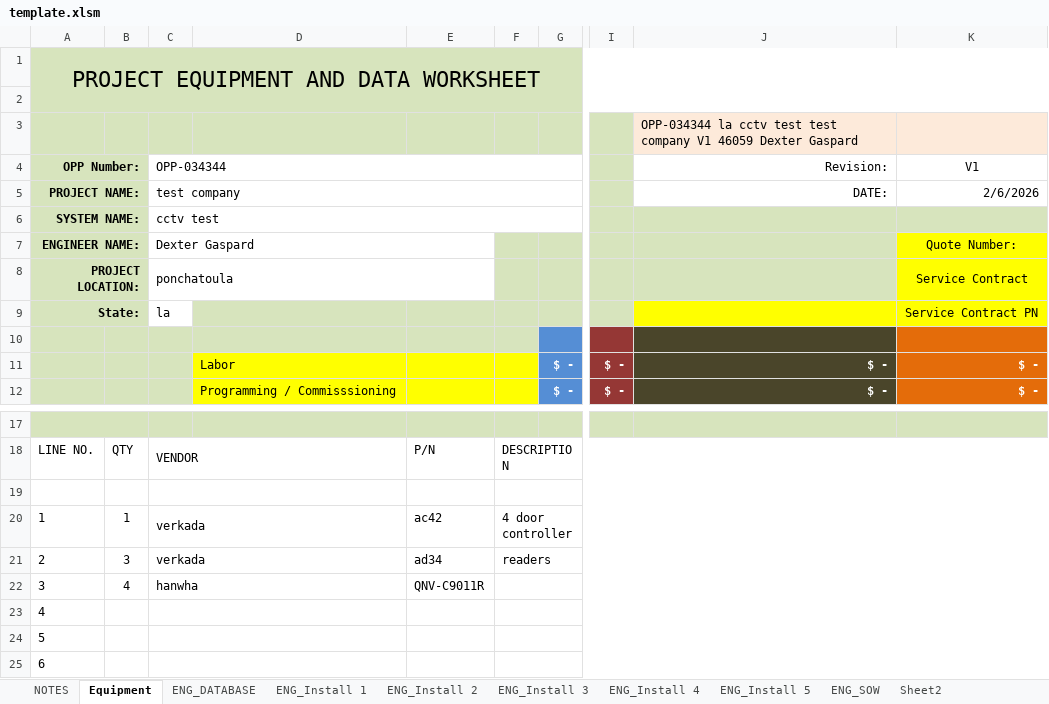
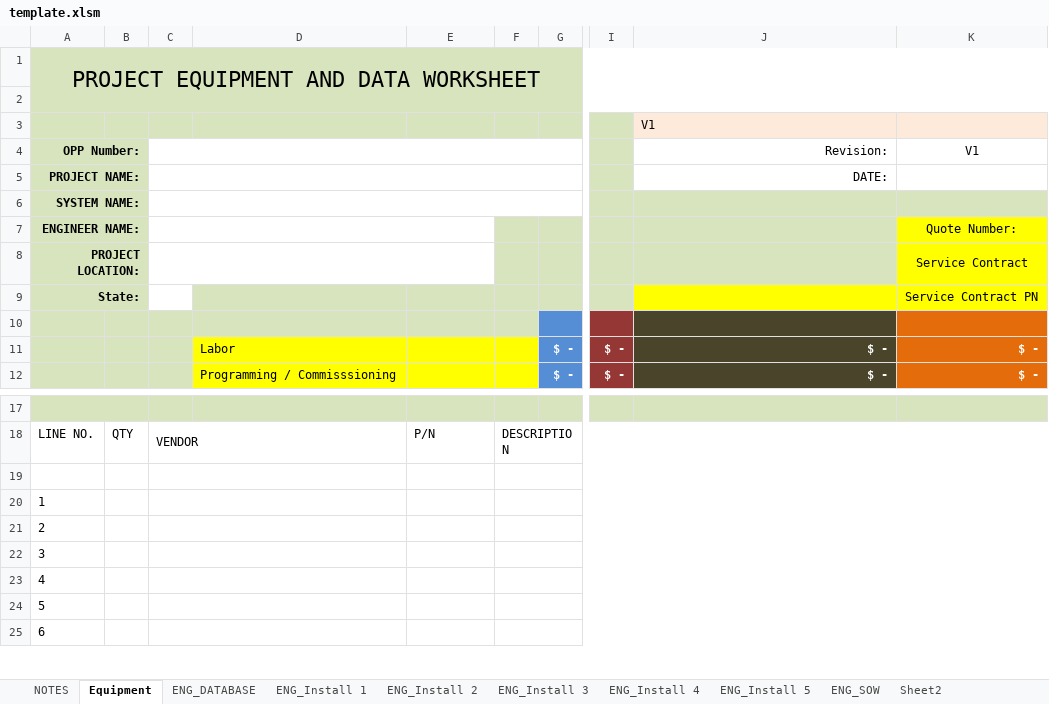
Before and after one commit to panteray/platform, an Excel workbook: src/app/api/org/designs/[id]/export/bom-xlsm/template.xlsm, sheet Equipment, drawn as a sheet; only a part is shown, gaps mark what is left out; values as stored, in another font and other column widths than the file's, no borders; charts and pictures not drawn; the diff names each change by its address in the sheet, - before the commit and + after, or states it on an @@ line.

Commit message:
BOM .xlsm — update template to OPP-03_BOM_V1

```diff
--- a/src/app/api/org/designs/[id]/export/bom-xlsm/template.xlsm (sheet Equipment)
+++ b/src/app/api/org/designs/[id]/export/bom-xlsm/template.xlsm (sheet Equipment)
-J3 (Revision:): OPP-034344 la cctv test test company V1 46059 Dexter Gaspard
+J3 (Revision:): V1
-C4: OPP-034344
+C4: (empty)
-C5: test company
+C5: (empty)
-K5 (V1): 2/6/2026
+K5 (V1): (empty)
-C6: cctv test
+C6: (empty)
-C7: Dexter Gaspard
+C7: (empty)
-C8: ponchatoula
+C8: (empty)
-C9: la
+C9: (empty)
-B20: 1
+B20: (empty)
-C20:C21: verkada
+C20:C21: (empty)
-E20: ac42
+E20: (empty)
-F20: 4 door controller
+F20: (empty)
-B21: 3
+B21: (empty)
-E21: ad34
+E21: (empty)
-F21: readers
+F21: (empty)
-B22: 4
+B22: (empty)
-C22: hanwha
+C22: (empty)
-E22: QNV-C9011R
+E22: (empty)
```
Also changed, not shown: sheet ENG_SOW, hidden cells, charts or pictures.
